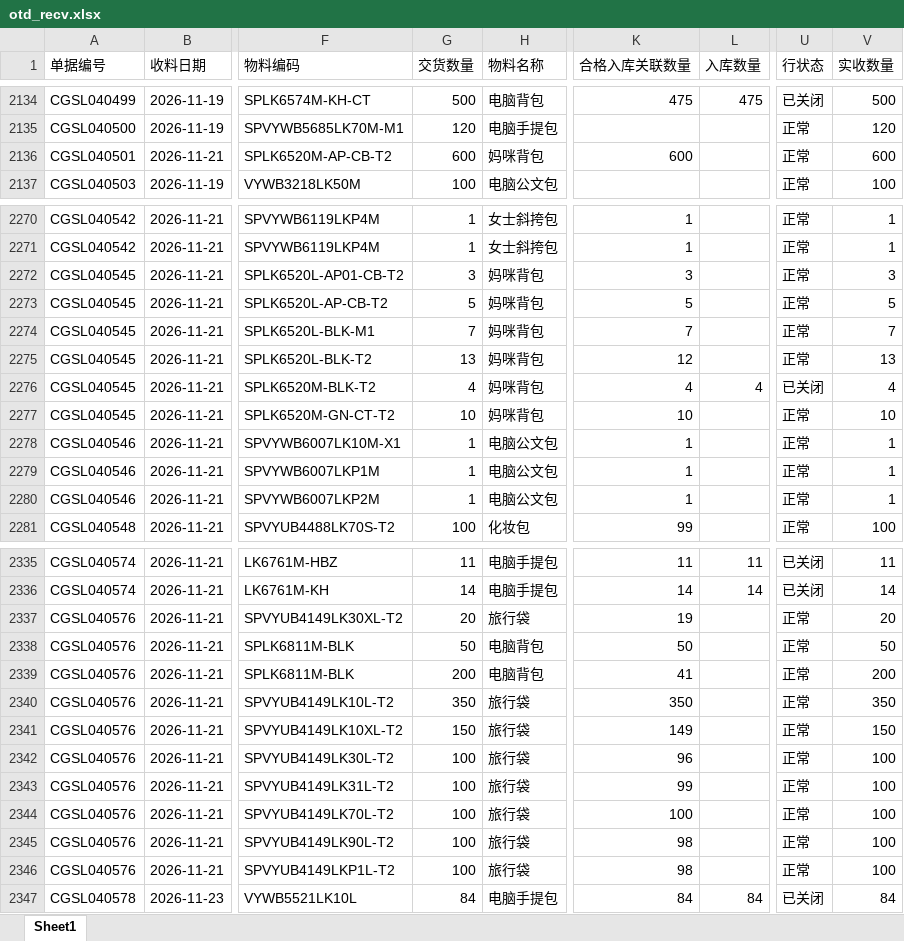
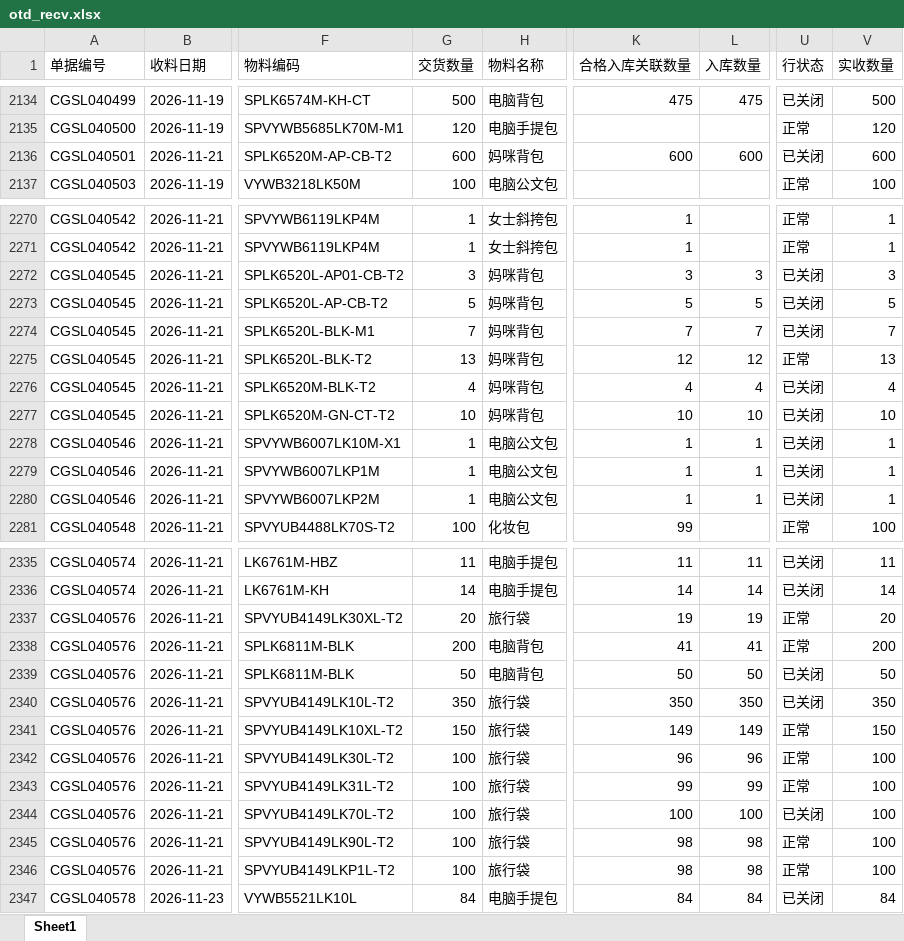
Before and after one commit to yikeqingsongguo/HY.supply-chain-management, an Excel workbook: src/otd_recv.xlsx, sheet Sheet1, drawn as a sheet; only a part is shown, gaps mark what is left out; values as stored, in another font and other column widths than the file's, no borders; the diff covers the shown part only; the diff names each change by its address in the sheet, - before the commit and + after, or states it on an @@ line.

```diff
--- a/src/otd_recv.xlsx (sheet Sheet1)
+++ b/src/otd_recv.xlsx (sheet Sheet1)
-L2136 (入库数量): (empty)
+L2136 (入库数量): 600
-U2136 (行状态): 正常
+U2136 (行状态): 已关闭
-L2272 (入库数量): (empty)
+L2272 (入库数量): 3
-U2272:U2274 (行状态): 正常
+U2272:U2274 (行状态): 已关闭
-L2273 (入库数量): (empty)
+L2273 (入库数量): 5
-L2274 (入库数量): (empty)
+L2274 (入库数量): 7
-L2275 (入库数量): (empty)
+L2275 (入库数量): 12
-L2277 (入库数量): (empty)
+L2277 (入库数量): 10
-U2277:U2280 (行状态): 正常
+U2277:U2280 (行状态): 已关闭
-L2278:L2280 (入库数量): (empty)
+L2278:L2280 (入库数量): 1
-L2337 (入库数量): (empty)
+L2337 (入库数量): 19
-G2338 (交货数量): 50
+G2338 (交货数量): 200
-K2338 (合格入库关联数量): 50
+K2338 (合格入库关联数量): 41
-L2338 (入库数量): (empty)
+L2338 (入库数量): 41
-V2338 (实收数量): 50
+V2338 (实收数量): 200
-G2339 (交货数量): 200
+G2339 (交货数量): 50
-K2339 (合格入库关联数量): 41
+K2339 (合格入库关联数量): 50
-L2339 (入库数量): (empty)
+L2339 (入库数量): 50
-U2339:U2340 (行状态): 正常
+U2339:U2340 (行状态): 已关闭
-V2339 (实收数量): 200
+V2339 (实收数量): 50
-L2340 (入库数量): (empty)
+L2340 (入库数量): 350
-L2341 (入库数量): (empty)
+L2341 (入库数量): 149
-L2342 (入库数量): (empty)
+L2342 (入库数量): 96
-L2343 (入库数量): (empty)
+L2343 (入库数量): 99
-L2344 (入库数量): (empty)
+L2344 (入库数量): 100
-U2344 (行状态): 正常
+U2344 (行状态): 已关闭
-L2345:L2346 (入库数量): (empty)
+L2345:L2346 (入库数量): 98
```
Also changed, not shown: 27 edited cells elsewhere in this sheet, src/otd_apply.xlsx, src/采购订单.xlsx, 5 other files.
